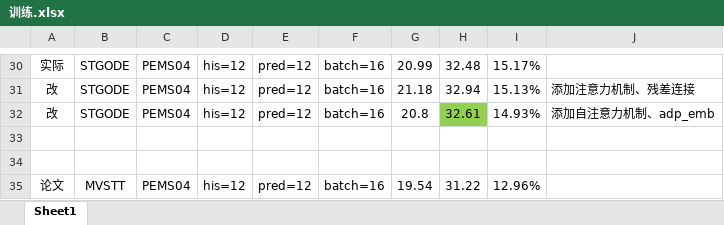
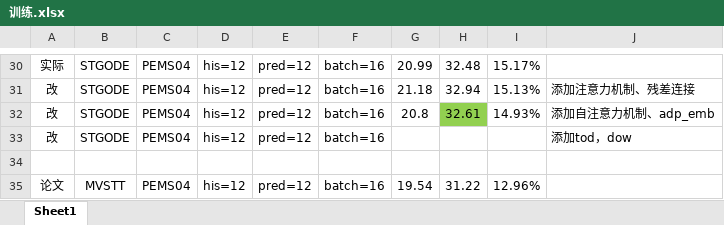
Before and after one commit to turmony/ModelInfo, an Excel workbook: 训练.xlsx, sheet Sheet1, drawn as a sheet; only a part is shown, gaps mark what is left out; values as stored, in another font and other column widths than the file's, no borders; the diff names each change by its address in the sheet, - before the commit and + after, or states it on an @@ line.

```diff
--- a/训练.xlsx (sheet Sheet1)
+++ b/训练.xlsx (sheet Sheet1)
-row 33: (empty)
+row 33: 改 | STGODE | PEMS04 | his=12 | pred=12 | batch=16 |  |  |  | 添加tod，dow
```
